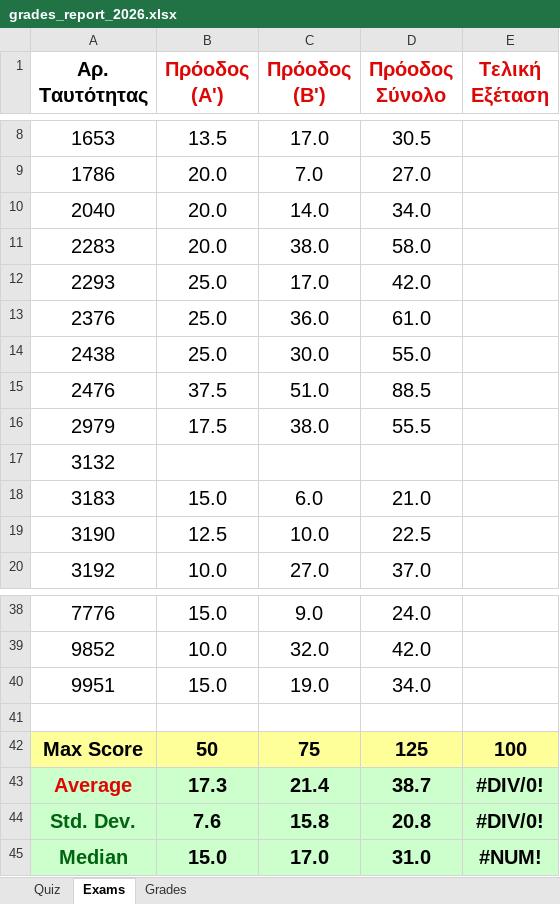
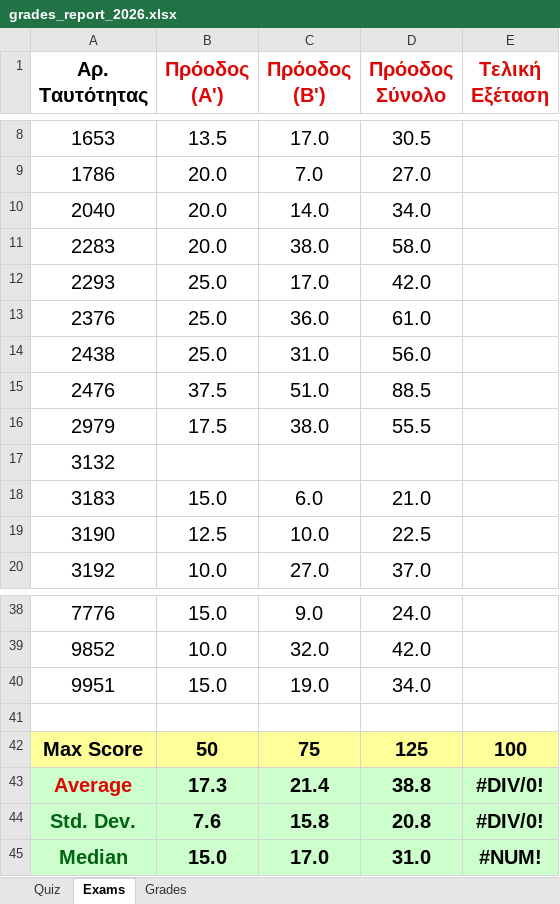
Before and after one commit to ptohos/ptohos.github.io, an Excel workbook: phy112/Grades/grades_report_2026.xlsx, sheet Exams, drawn as a sheet; only a part is shown, gaps mark what is left out; values as stored, in another font and other column widths than the file's, no borders; the diff names each change by its address in the sheet, - before the commit and + after, or states it on an @@ line.

```diff
--- a/phy112/Grades/grades_report_2026.xlsx (sheet Exams)
+++ b/phy112/Grades/grades_report_2026.xlsx (sheet Exams)
-C14 (Πρόοδος (Β')): 30.0
+C14 (Πρόοδος (Β')): 31.0
-D14 (Πρόοδος Σύνολο): 55.0
+D14 (Πρόοδος Σύνολο): 56.0
-D43 (Πρόοδος Σύνολο): 38.7
+D43 (Πρόοδος Σύνολο): 38.8
```
Also changed, not shown: sheet Quiz, sheet Grades, 1 other file.
